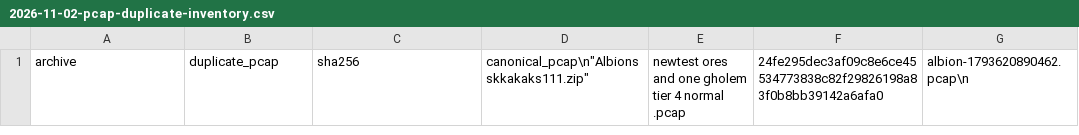
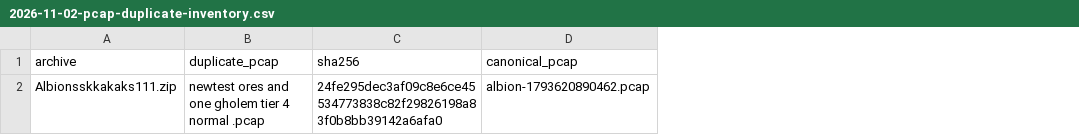
Before and after one commit to eesanezhad76/v2rayNG, a CSV file: research/analysis/2026-11-02-pcap-duplicate-inventory.csv, drawn as a sheet; removed rows and columns are numbered as before the commit, all else as after; the diff names each change by its address in the sheet, - before the commit and + after, or states it on an @@ line.

```diff
--- a/research/analysis/2026-11-02-pcap-duplicate-inventory.csv
+++ b/research/analysis/2026-11-02-pcap-duplicate-inventory.csv
-column D, row 1: canonical_pcap\n"Albionsskkakaks111.zip"
-column E, row 1: newtest ores and one gholem tier 4 normal .pcap
-column F, row 1: 24fe295dec3af09c8e6ce45534773838c82f29826198a83f0b8bb39142a6afa0
-column G (albion-1793620890462.pcap\n), empty
+column D (canonical_pcap), empty
+row 2: Albionsskkakaks111.zip | newtest ores and one gholem tier 4 normal .pcap | 24fe295dec3af09c8e6ce45534773838c82f29826198a83f0b8bb39142a6afa0 | albion-1793620890462.pcap
```
Also changed, not shown: research/analysis/2026-11-02-overlay-family-correlation.csv, 1 other file.
